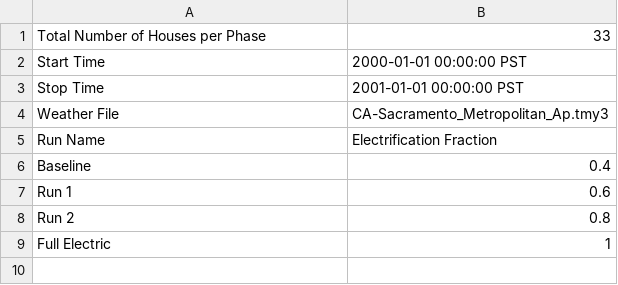
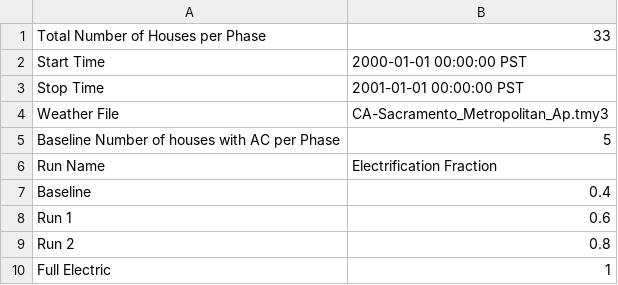
Before and after one commit to HectorTR/electrification_study, a CSV file: config/simulation_configuration.csv, drawn as a sheet.

Commit message:
Fix for baseline gas with AC

```diff
--- a/config/simulation_configuration.csv
+++ b/config/simulation_configuration.csv
@@ -4,2 +4,3 @@ Stop Time,2001-01-01 00:00:00 PST
 Weather File,CA-Sacramento_Metropolitan_Ap.tmy3
+Baseline Number of houses with AC per Phase,5
 Run Name,Electrification Fraction
```
Also changed, not shown: 3 other files.
